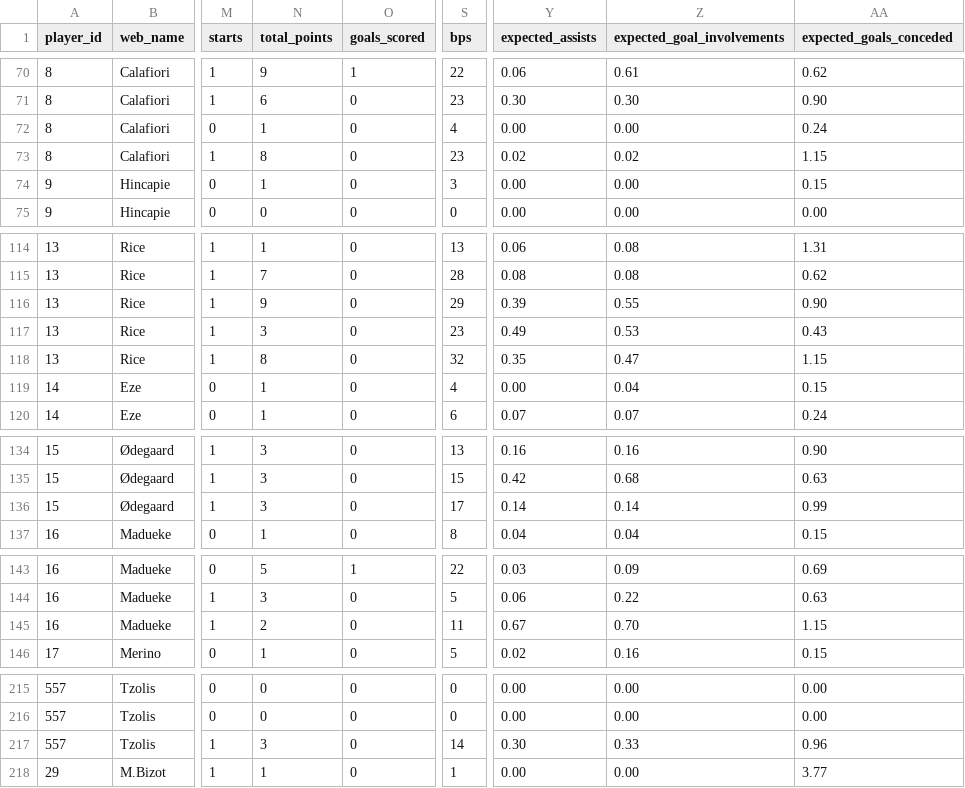
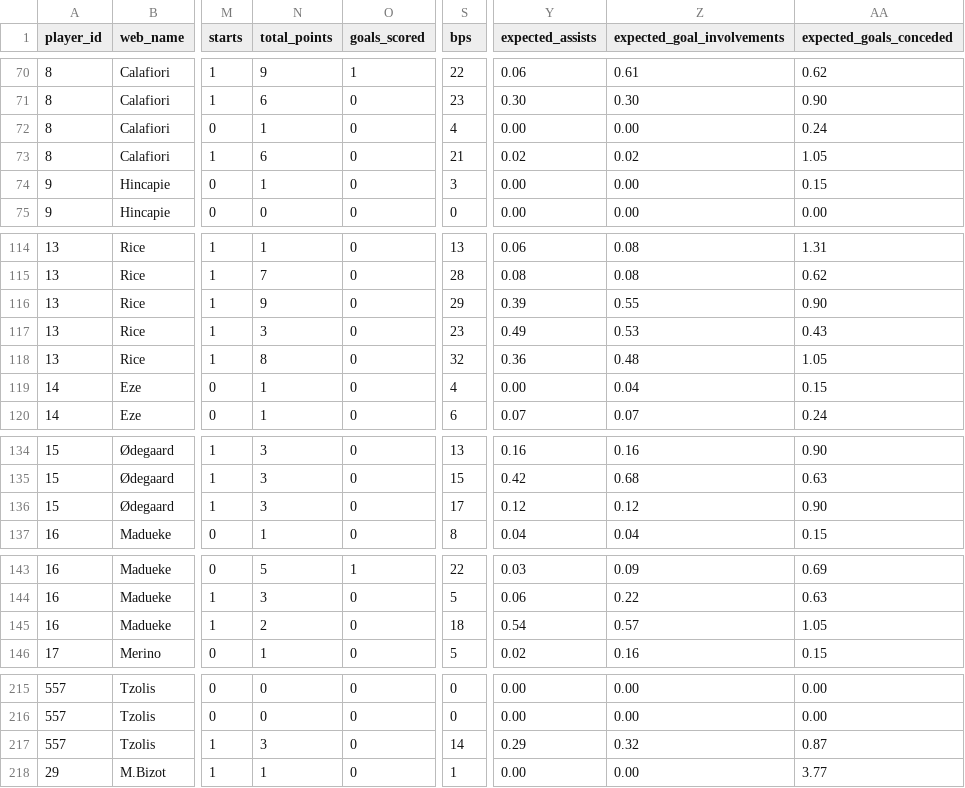
Before and after one commit to vagabondsscrapbook/fpl_data, a CSV file: history.csv, drawn as a sheet; only a part is shown, gaps mark what is left out; the diff covers the shown part only; the diff names each change by its address in the sheet, - before the commit and + after, or states it on an @@ line.

```diff
--- a/history.csv
+++ b/history.csv
-N73 (total_points): 8
+N73 (total_points): 6
-S73 (bps): 23
+S73 (bps): 21
-AA73 (expected_goals_conceded): 1.15
+AA73 (expected_goals_conceded): 1.05
-Y118 (expected_assists): 0.35
+Y118 (expected_assists): 0.36
-Z118 (expected_goal_involvements): 0.47
+Z118 (expected_goal_involvements): 0.48
-AA118 (expected_goals_conceded): 1.15
+AA118 (expected_goals_conceded): 1.05
-Y136 (expected_assists): 0.14
+Y136 (expected_assists): 0.12
-Z136 (expected_goal_involvements): 0.14
+Z136 (expected_goal_involvements): 0.12
-AA136 (expected_goals_conceded): 0.99
+AA136 (expected_goals_conceded): 0.90
-S145 (bps): 11
+S145 (bps): 18
-Y145 (expected_assists): 0.67
+Y145 (expected_assists): 0.54
-Z145 (expected_goal_involvements): 0.70
+Z145 (expected_goal_involvements): 0.57
-AA145 (expected_goals_conceded): 1.15
+AA145 (expected_goals_conceded): 1.05
-Y217 (expected_assists): 0.30
+Y217 (expected_assists): 0.29
-Z217 (expected_goal_involvements): 0.33
+Z217 (expected_goal_involvements): 0.32
-AA217 (expected_goals_conceded): 0.96
+AA217 (expected_goals_conceded): 0.87
```
Also changed, not shown: 37 edited cells elsewhere in this file, matches_fd.csv, players.csv, 2 other files.
